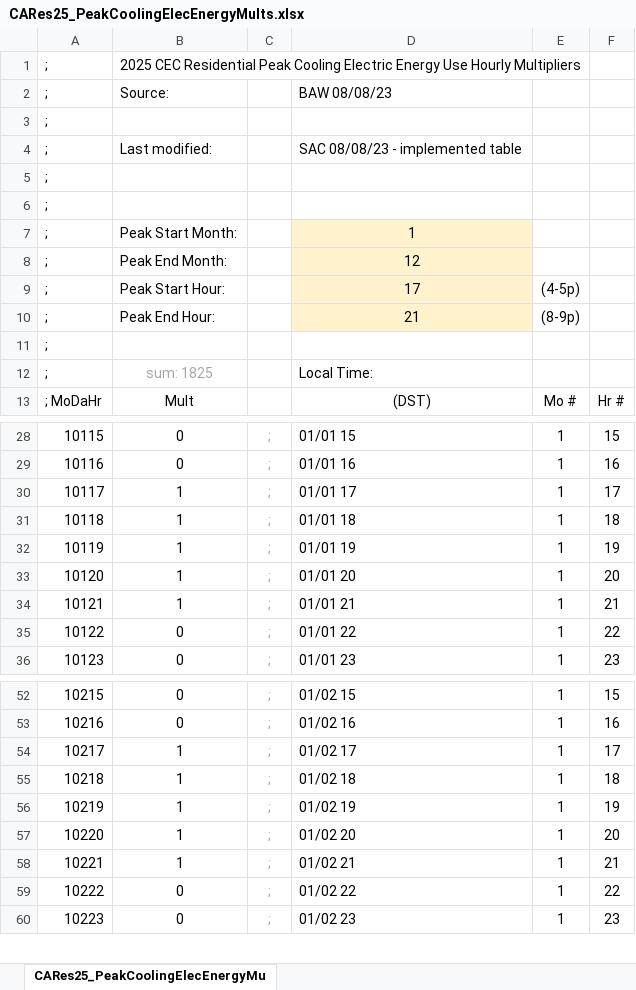
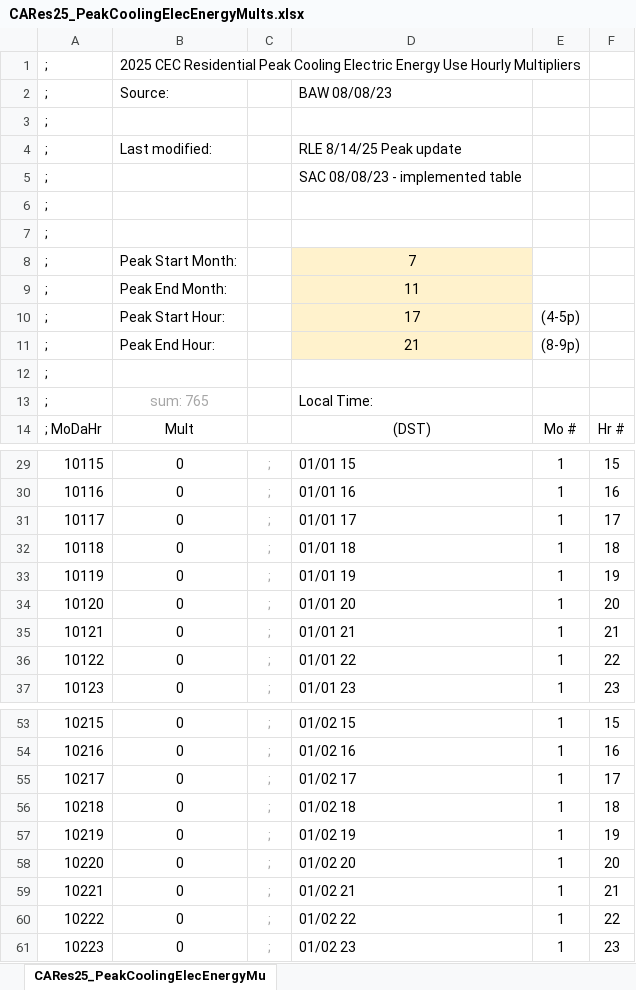
Before and after one commit to joesinger12misc/test-no-LFS, an Excel workbook: Documentation/T24Res/CARes25_PeakCoolingElecEnergyMults.xlsx, sheet CARes25_PeakCoolingElecEnergyMu, drawn as a sheet; only a part is shown, gaps mark what is left out; values as stored, in another font and other column widths than the file's, no borders; addresses are those after the commit; the diff covers the shown part only; the diff names each change by its address in the sheet, - before the commit and + after, or states it on an @@ line.

Commit message:
Changes to Peak Cooling Tables

```diff
--- a/Documentation/T24Res/CARes25_PeakCoolingElecEnergyMults.xlsx (sheet CARes25_PeakCoolingElecEnergyMu)
+++ b/Documentation/T24Res/CARes25_PeakCoolingElecEnergyMults.xlsx (sheet CARes25_PeakCoolingElecEnergyMu)
+row 4: ; | Last modified: |  | RLE 8/14/25 Peak update
-B5: Last modified:
+B5: (empty)
-D8: 1
+D8: 7
-D9: 12
+D9: 11
-B13: sum: 1825
+B13: sum: 765
-B31:B35: 1
+B31:B35: 0
-B55:B59: 1
+B55:B59: 0
```
Also changed, not shown: 1050 edited cells elsewhere in this sheet, formulas that keep their value, 5 other files.
